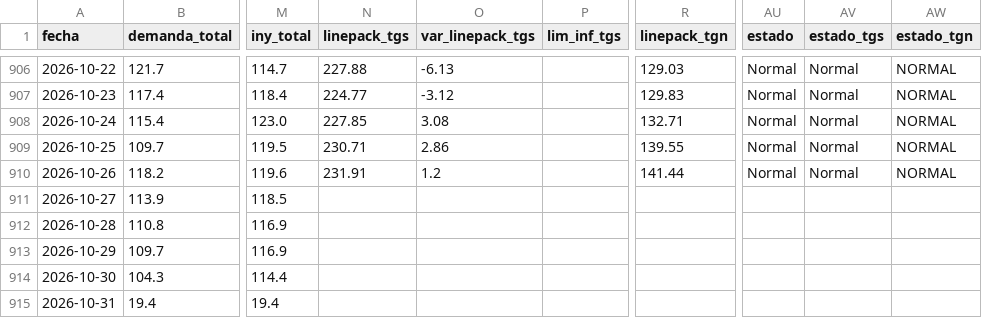
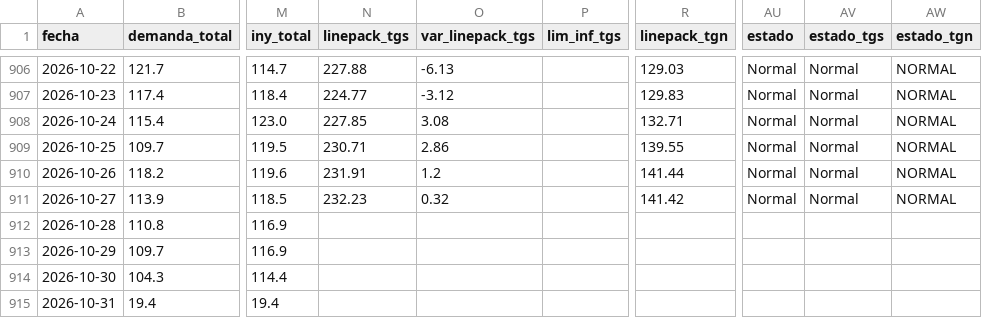
Before and after one commit to RodrigoManassero/estado-sistema-gas-rodrigo, a CSV file: public/data/daily.csv, drawn as a sheet; only a part is shown, gaps mark what is left out; the diff names each change by its address in the sheet, - before the commit and + after, or states it on an @@ line.

```diff
--- a/public/data/daily.csv
+++ b/public/data/daily.csv
-N911 (linepack_tgs): (empty)
+N911 (linepack_tgs): 232.23
-O911 (var_linepack_tgs): (empty)
+O911 (var_linepack_tgs): 0.32
-R911 (linepack_tgn): (empty)
+R911 (linepack_tgn): 141.42
-AU911 (estado): (empty)
+AU911 (estado): Normal
-AV911 (estado_tgs): (empty)
+AV911 (estado_tgs): Normal
-AW911 (estado_tgn): (empty)
+AW911 (estado_tgn): NORMAL
```
Also changed, not shown: public/data/tgn_system_state.csv, 3 other files.
